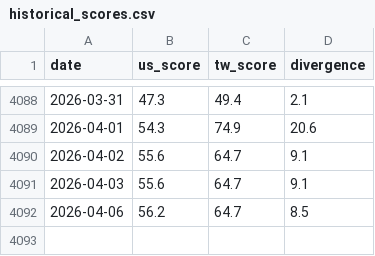
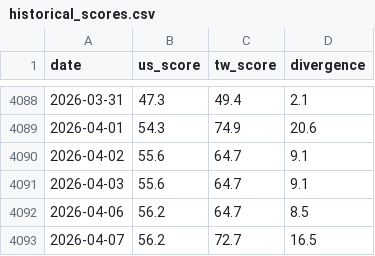
Before and after one commit to WenyuChiou/grisi, a CSV file: data/historical_scores.csv, drawn as a sheet; only a part is shown, gaps mark what is left out.

```diff
--- a/data/historical_scores.csv
+++ b/data/historical_scores.csv
@@ -4092 +4092,2 @@ date,us_score,tw_score,divergence
 2026-04-06,56.2,64.7,8.5
+2026-04-07,56.2,72.7,16.5
```
Also changed, not shown: docs/data/historical_scores.csv, 16 other files.
